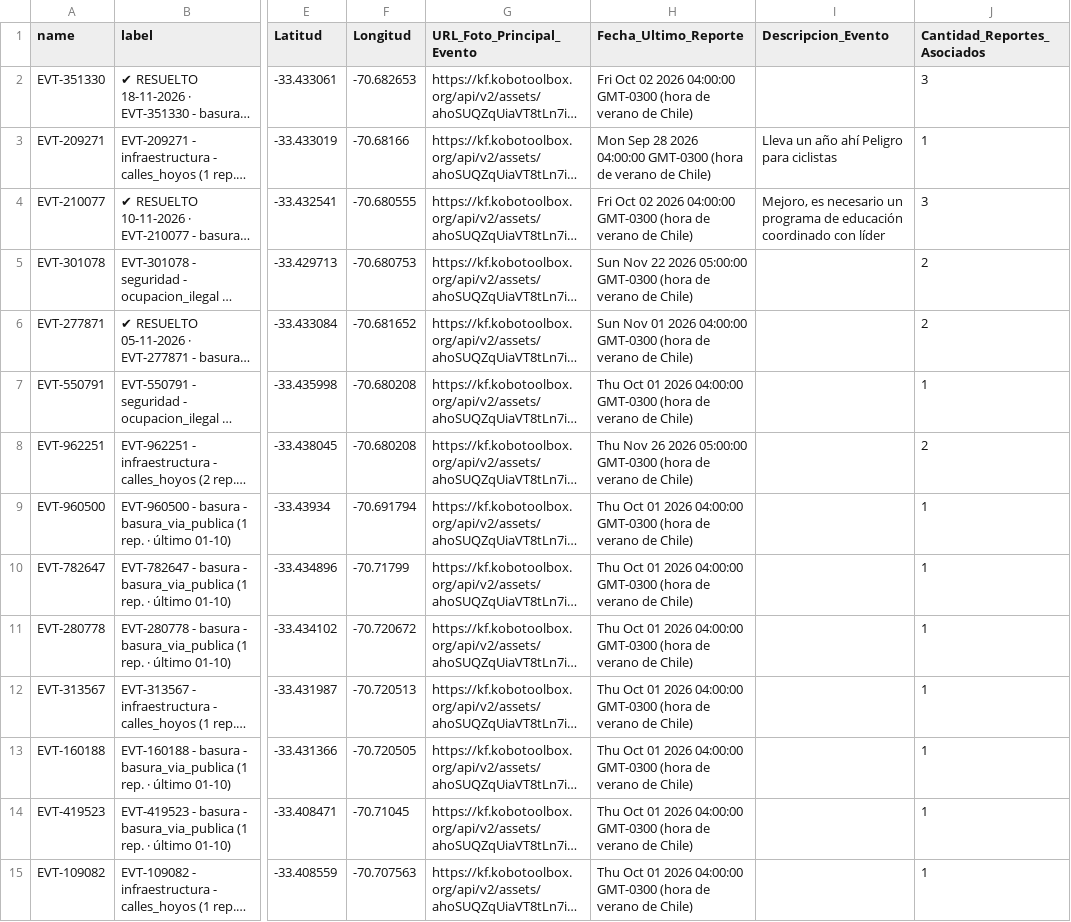
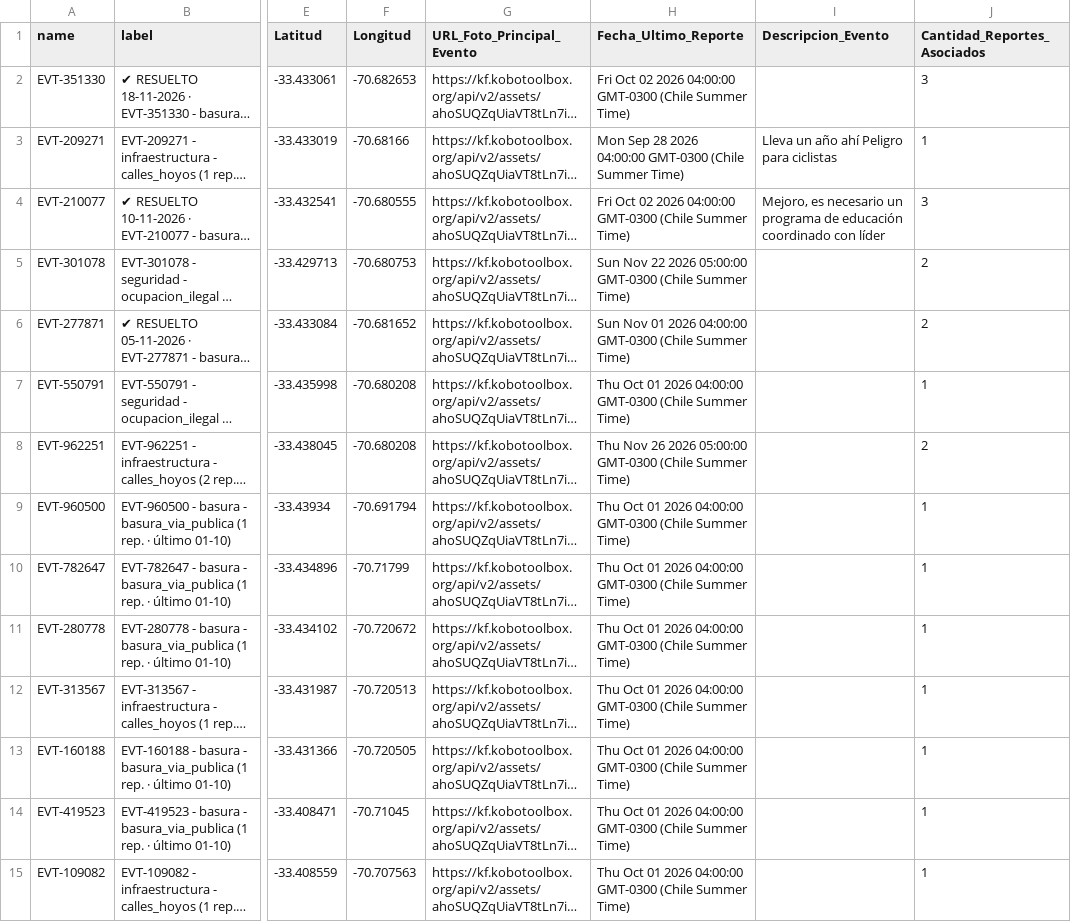
Before and after one commit to geoemprendimiento2026/observatorio-datos, a CSV file: eventos_fiscalizacion.csv, drawn as a sheet; only a part is shown, gaps mark what is left out; long unchanged cells end in …; the diff covers the shown part only; the diff names each change by its address in the sheet, - before the commit and + after, or states it on an @@ line.

Commit message:
Actualiza eventos_fiscalizacion.csv — 2026-11-26T20:00:15.019Z

```diff
--- a/eventos_fiscalizacion.csv
+++ b/eventos_fiscalizacion.csv
-H2 (Fecha_Ultimo_Reporte): …04:00:00 GMT-0300 (hora de verano de Chile)
+H2 (Fecha_Ultimo_Reporte): …04:00:00 GMT-0300 (Chile Summer Time)
-H3 (Fecha_Ultimo_Reporte): …04:00:00 GMT-0300 (hora de verano de Chile)
+H3 (Fecha_Ultimo_Reporte): …04:00:00 GMT-0300 (Chile Summer Time)
-H4 (Fecha_Ultimo_Reporte): …04:00:00 GMT-0300 (hora de verano de Chile)
+H4 (Fecha_Ultimo_Reporte): …04:00:00 GMT-0300 (Chile Summer Time)
-H5 (Fecha_Ultimo_Reporte): …05:00:00 GMT-0300 (hora de verano de Chile)
+H5 (Fecha_Ultimo_Reporte): …05:00:00 GMT-0300 (Chile Summer Time)
-H6 (Fecha_Ultimo_Reporte): …04:00:00 GMT-0300 (hora de verano de Chile)
+H6 (Fecha_Ultimo_Reporte): …04:00:00 GMT-0300 (Chile Summer Time)
-H7 (Fecha_Ultimo_Reporte): …04:00:00 GMT-0300 (hora de verano de Chile)
+H7 (Fecha_Ultimo_Reporte): …04:00:00 GMT-0300 (Chile Summer Time)
-H8 (Fecha_Ultimo_Reporte): …05:00:00 GMT-0300 (hora de verano de Chile)
+H8 (Fecha_Ultimo_Reporte): …05:00:00 GMT-0300 (Chile Summer Time)
-H9:H15 (Fecha_Ultimo_Reporte): …04:00:00 GMT-0300 (hora de verano de Chile)
+H9:H15 (Fecha_Ultimo_Reporte): …04:00:00 GMT-0300 (Chile Summer Time)
```
Also changed, not shown: 152 edited cells elsewhere in this file.
